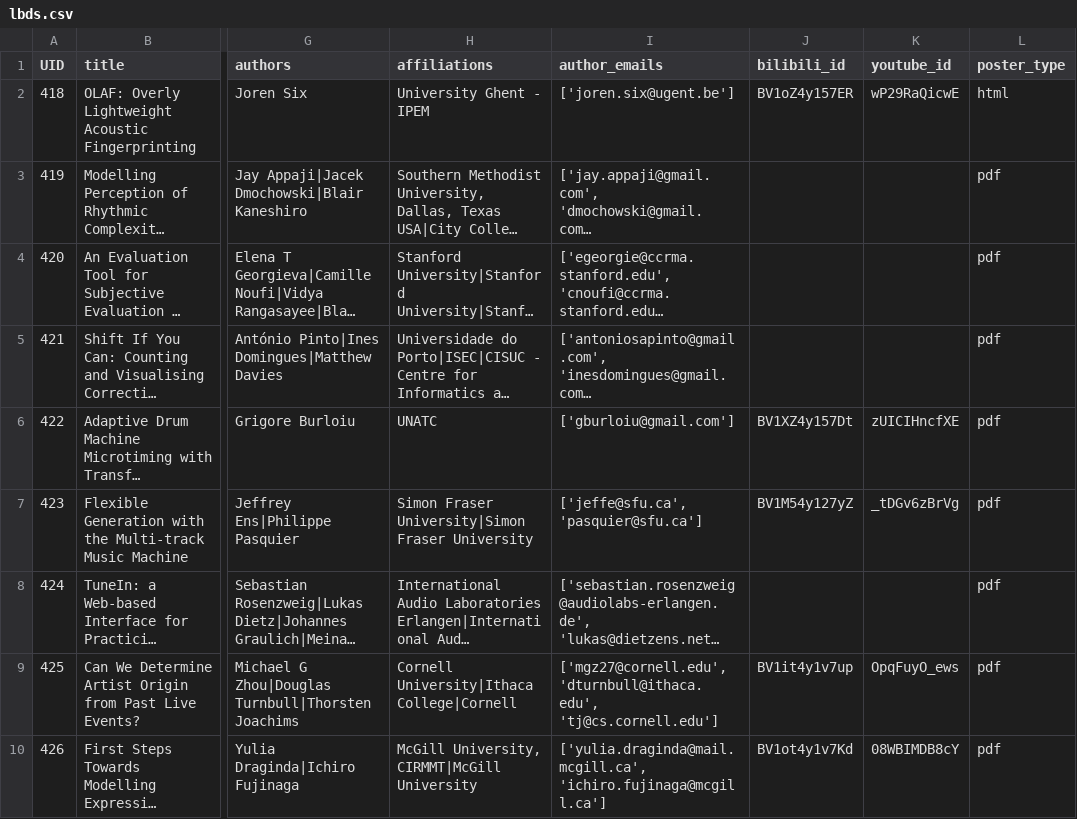
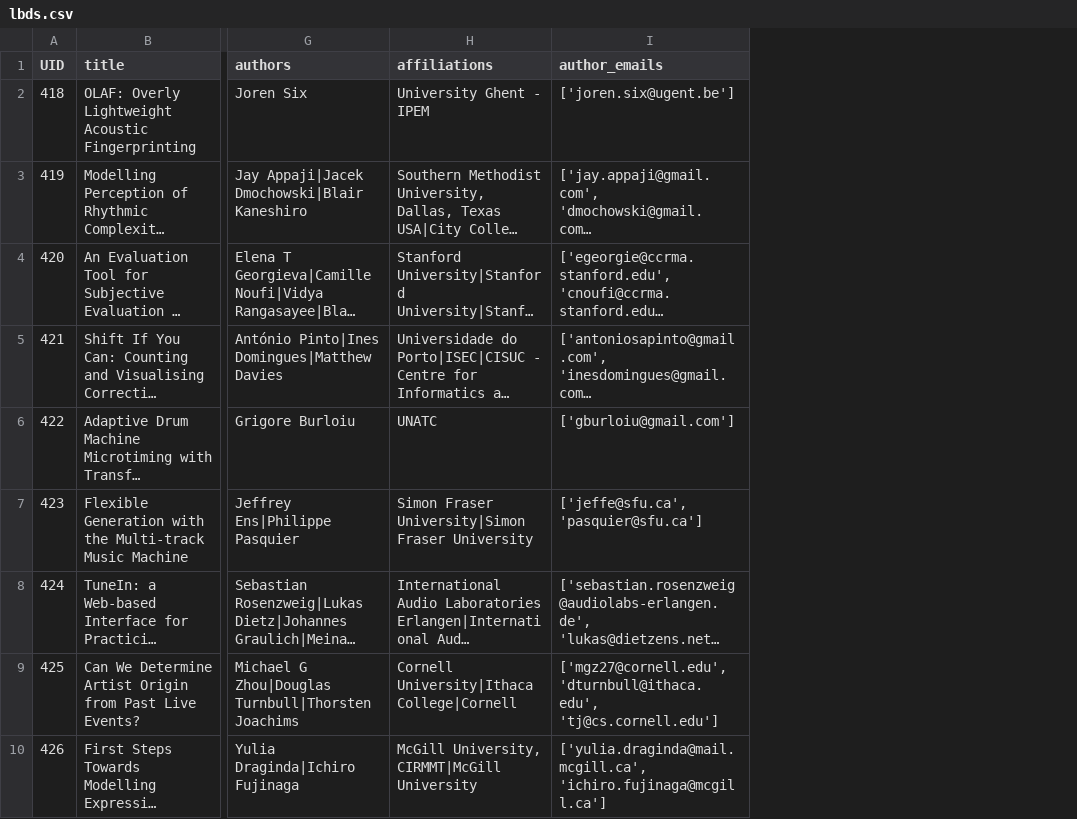
Before and after one commit to DDMAL/ISMIR-Conf, a CSV file: sitedata/lbds.csv, drawn as a sheet; only a part is shown, gaps mark what is left out; long unchanged cells end in …; the diff names each change by its address in the sheet, - before the commit and + after, or states it on an @@ line.

```diff
--- a/sitedata/lbds.csv
+++ b/sitedata/lbds.csv
-column J (bilibili_id), rows 2-10: BV1oZ4y157ER |  |  |  | BV1XZ4y157Dt | BV1M54y127yZ |  | BV1it4y1v7up | BV1ot4y1v7Kd
-column K (youtube_id), rows 2-10: wP29RaQicwE |  |  |  | zUICIHncfXE | _tDGv6zBrVg |  | OpqFuyO_ews | 08WBIMDB8cY
-column L (poster_type), rows 2-10: html | pdf | pdf | pdf | pdf | pdf | pdf | pdf | pdf
```
Also changed, not shown: sitedata/papers.csv, 5 other files.
